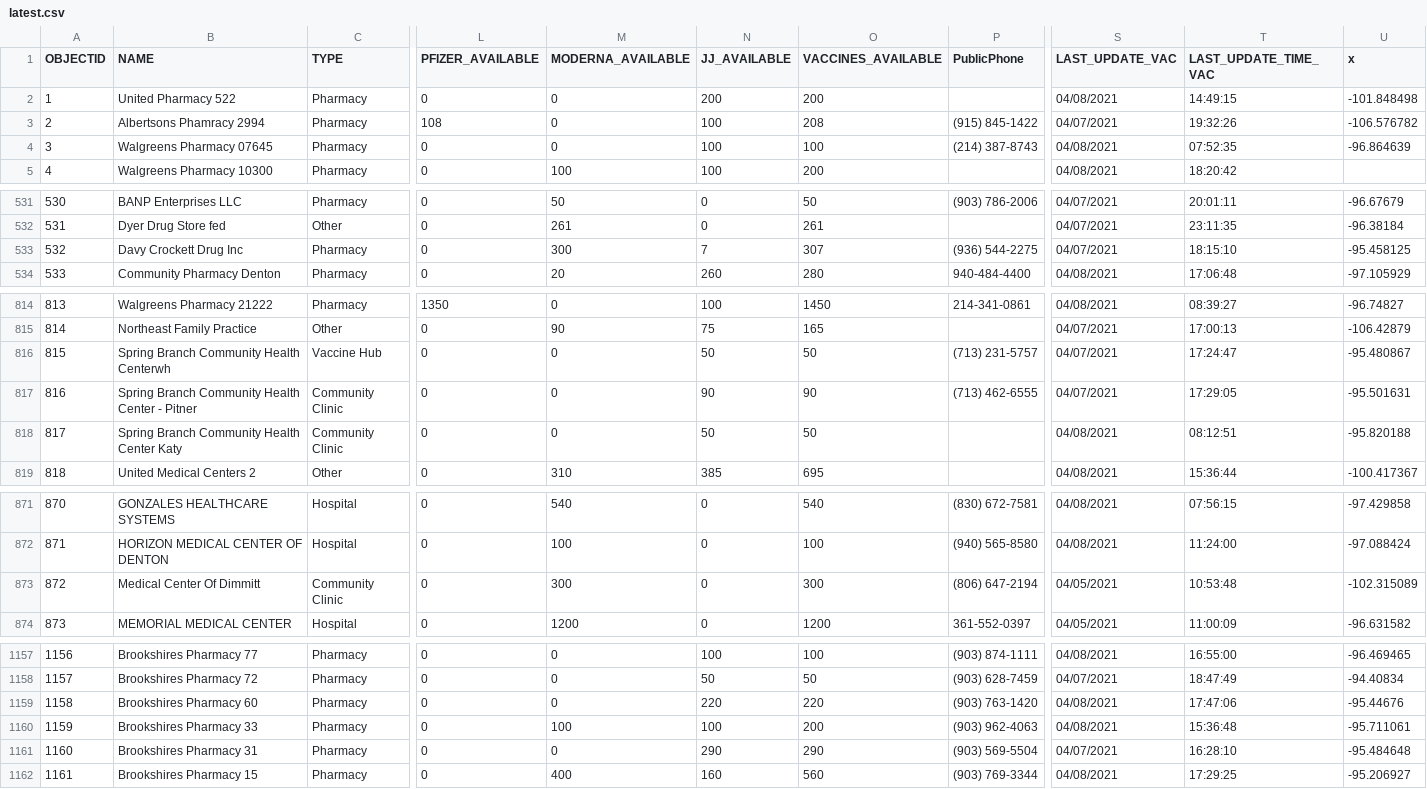
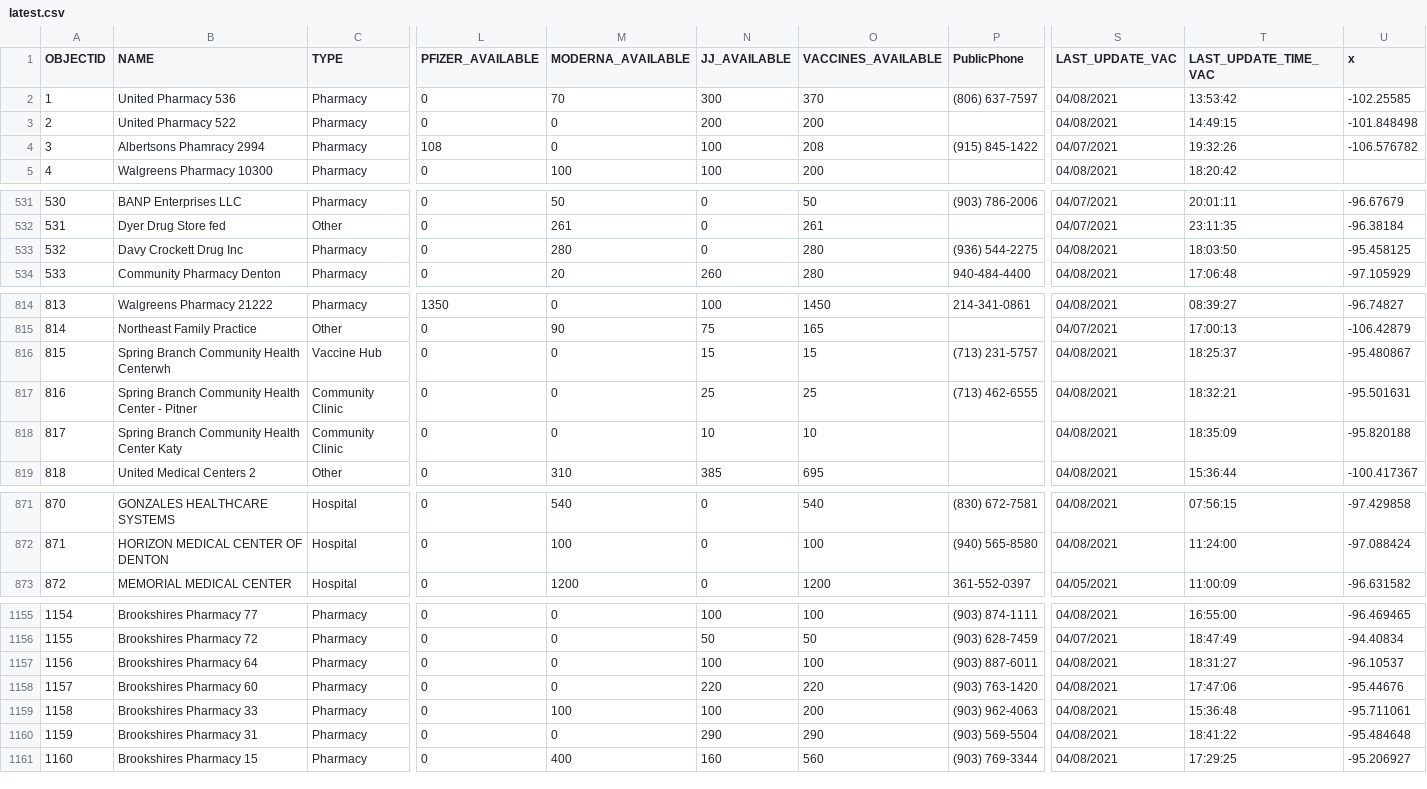
Before and after one commit to rdmurphy/tx-covid-vaccine-data, a CSV file: providers/latest.csv, drawn as a sheet; only a part is shown, gaps mark what is left out; removed rows and columns are numbered as before the commit, all else as after; rows hold the shown columns only; the diff covers the shown part only; the diff names each change by its address in the sheet, - before the commit and + after, or states it on an @@ line.

```diff
--- a/providers/latest.csv
+++ b/providers/latest.csv
@@ row 1047 moved to row 2: 1 @@
@@ column A (OBJECTID) renumbered from row 3 down @@
-row 4: 3 | Walgreens Pharmacy 07645 | Pharmacy | 0 | 0 | 100 | 100 | (214) 387-8743 | 04/08/2021 | 07:52:35 | -96.864639
-M533 (MODERNA_AVAILABLE): 300
+M533 (MODERNA_AVAILABLE): 280
-N533 (JJ_AVAILABLE): 7
+N533 (JJ_AVAILABLE): 0
-O533 (VACCINES_AVAILABLE): 307
+O533 (VACCINES_AVAILABLE): 280
-S533 (LAST_UPDATE_VAC): 04/07/2021
+S533 (LAST_UPDATE_VAC): 04/08/2021
-T533 (LAST_UPDATE_TIME_VAC): 18:15:10
+T533 (LAST_UPDATE_TIME_VAC): 18:03:50
-N816 (JJ_AVAILABLE): 50
+N816 (JJ_AVAILABLE): 15
-O816 (VACCINES_AVAILABLE): 50
+O816 (VACCINES_AVAILABLE): 15
-S816:S817 (LAST_UPDATE_VAC): 04/07/2021
+S816:S817 (LAST_UPDATE_VAC): 04/08/2021
-T816 (LAST_UPDATE_TIME_VAC): 17:24:47
+T816 (LAST_UPDATE_TIME_VAC): 18:25:37
-N817 (JJ_AVAILABLE): 90
+N817 (JJ_AVAILABLE): 25
-O817 (VACCINES_AVAILABLE): 90
+O817 (VACCINES_AVAILABLE): 25
-T817 (LAST_UPDATE_TIME_VAC): 17:29:05
+T817 (LAST_UPDATE_TIME_VAC): 18:32:21
-N818 (JJ_AVAILABLE): 50
+N818 (JJ_AVAILABLE): 10
-O818 (VACCINES_AVAILABLE): 50
+O818 (VACCINES_AVAILABLE): 10
-T818 (LAST_UPDATE_TIME_VAC): 08:12:51
+T818 (LAST_UPDATE_TIME_VAC): 18:35:09
-row 873: 872 | Medical Center Of Dimmitt | Community Clinic | 0 | 300 | 0 | 300 | (806) 647-2194 | 04/05/2021 | 10:53:48 | -102.315089
+row 1157: 1156 | Brookshires Pharmacy 64 | Pharmacy | 0 | 0 | 100 | 100 | (903) 887-6011 | 04/08/2021 | 18:31:27 | -96.10537
-S1160 (LAST_UPDATE_VAC): 04/07/2021
+S1160 (LAST_UPDATE_VAC): 04/08/2021
-T1160 (LAST_UPDATE_TIME_VAC): 16:28:10
+T1160 (LAST_UPDATE_TIME_VAC): 18:41:22
```
Also changed, not shown: 43 edited cells elsewhere in this file, 1 other file.
